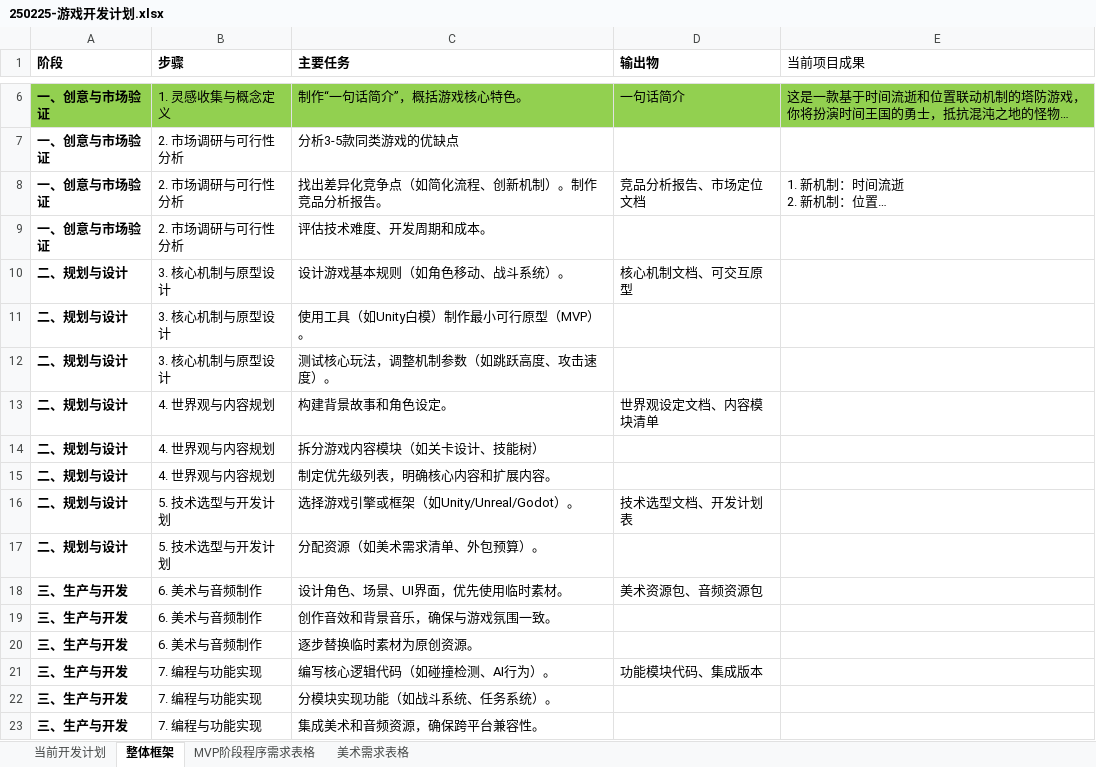
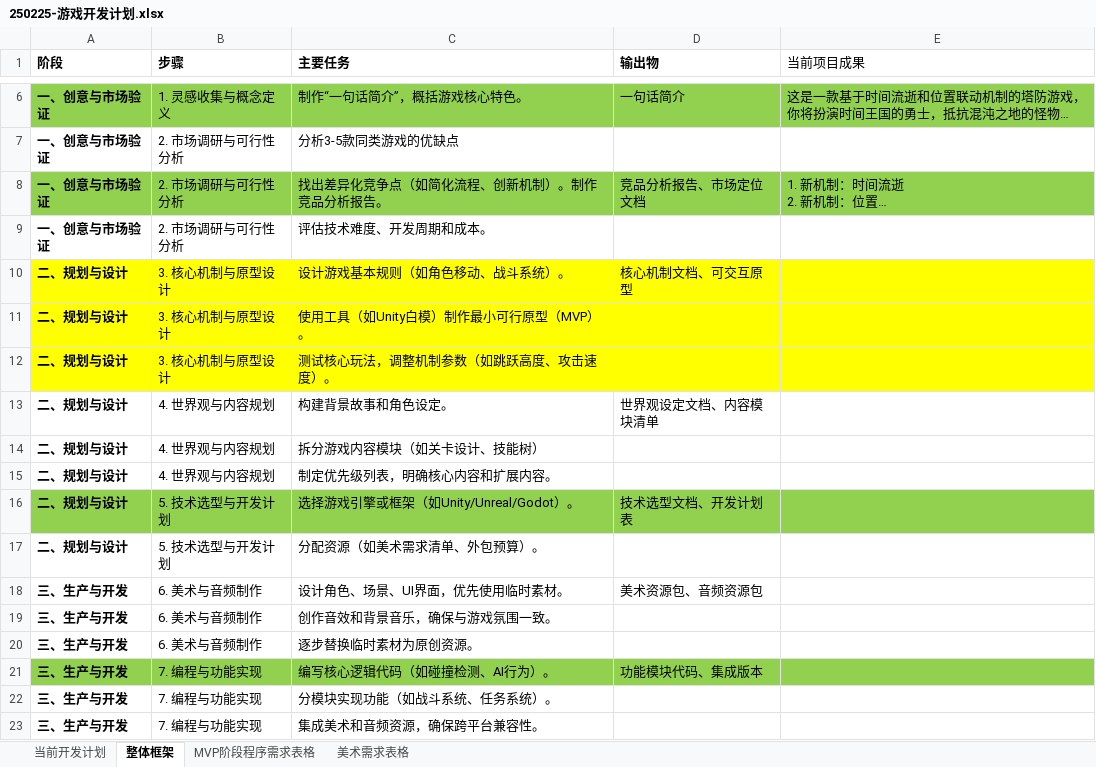
Before and after one commit to kylin9749/Temporal_Guardians, an Excel workbook: 游戏开发文档/250225-游戏开发计划.xlsx, sheet 整体框架, drawn as a sheet; only a part is shown, gaps mark what is left out; long unchanged cells end in …; values as stored, in another font and other column widths than the file's, no borders; the diff names each change by its address in the sheet, - before the commit and + after, or states it on an @@ line.

```diff
--- a/游戏开发文档/250225-游戏开发计划.xlsx (sheet 整体框架)
+++ b/游戏开发文档/250225-游戏开发计划.xlsx (sheet 整体框架)
-A8:E8 fill: none
+A8:E8 fill: #92D050
-A10:E12 fill: none
+A10:E12 fill: #FFFF00
-A16:E16 fill: none
+A16:E16 fill: #92D050
-A21:E21 fill: none
+A21:E21 fill: #92D050
```
Also changed, not shown: sheet 当前开发计划, 20 other files.
